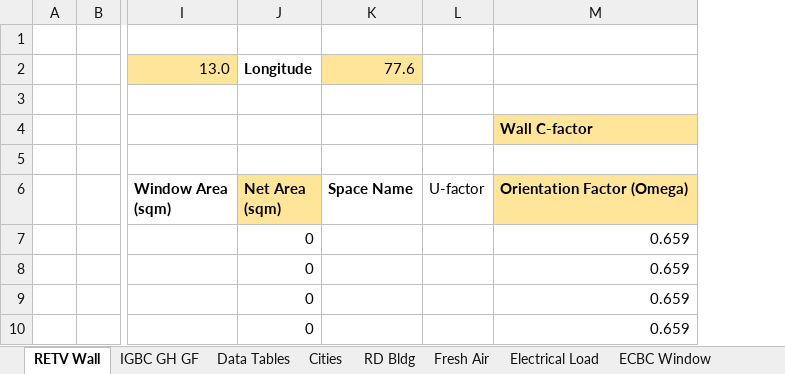
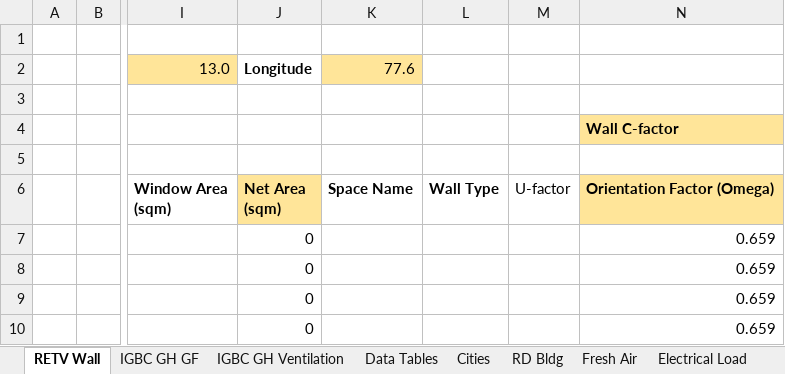
Before and after one commit to eds-global/CAD-sim, an Excel workbook: EDS/CAD Output Template.xlsx, sheet RETV Wall, drawn as a sheet; only a part is shown, gaps mark what is left out; values as stored, in another font and other column widths than the file's, no borders; charts and pictures not drawn; the diff names each change by its address in the sheet, - before the commit and + after, or states it on an @@ line.

```diff
--- a/EDS/CAD Output Template.xlsx (sheet RETV Wall)
+++ b/EDS/CAD Output Template.xlsx (sheet RETV Wall)
+sheet tab: IGBC GH Ventilation
+column L, row 6: Wall Type
```
Also changed, not shown: sheet Data Tables, formulas that keep their value, charts or pictures, 5 other files.
